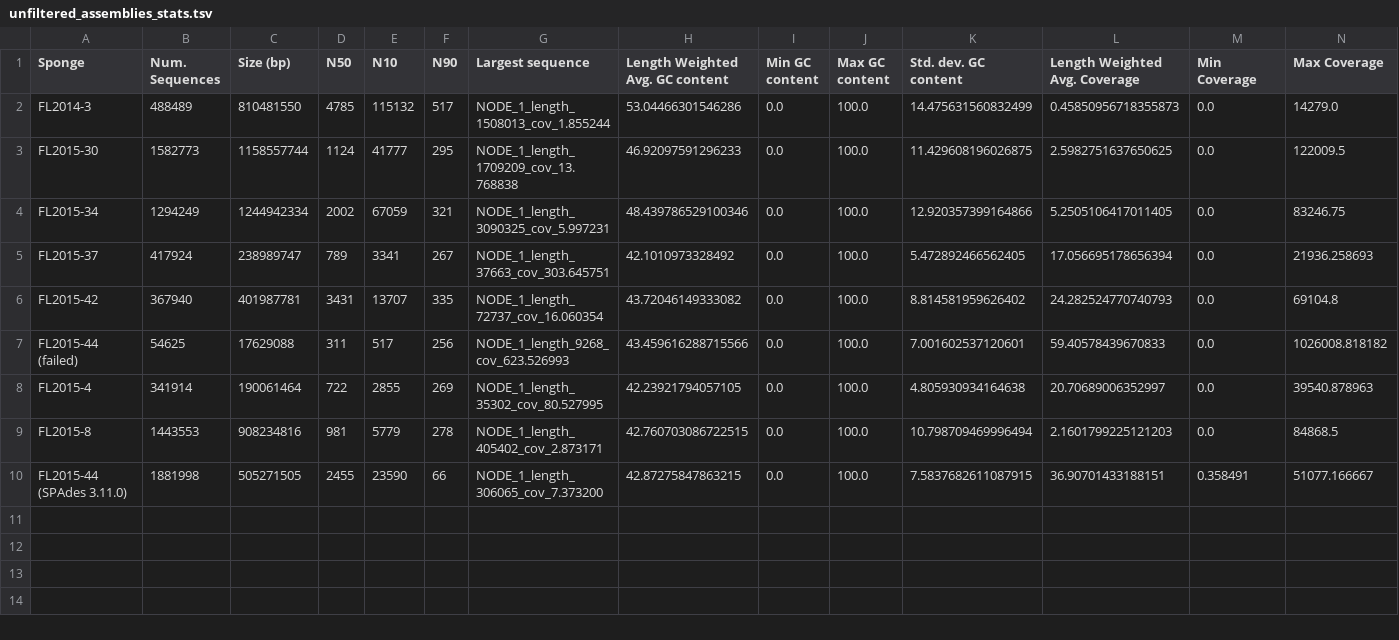
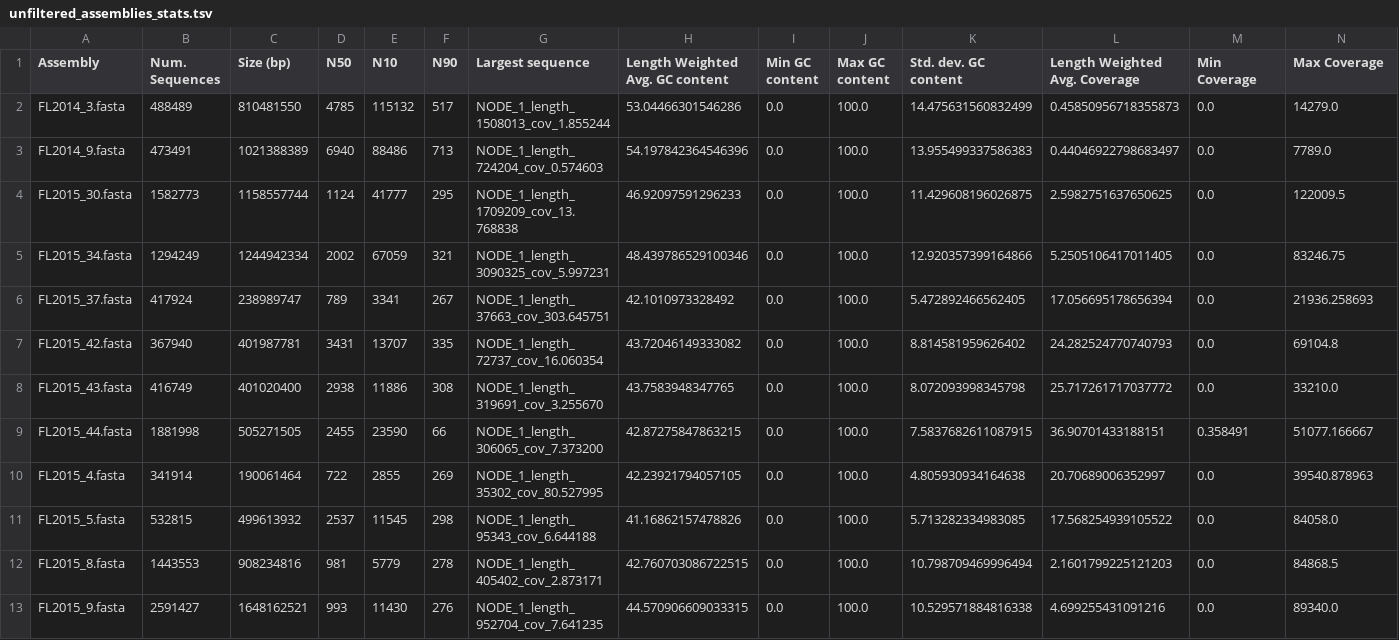
Before and after one commit to WiscEvan/marine_drugs, a TSV file: marine_drugs/data/raw/assemblies/unfiltered_assemblies_stats.tsv, drawn as a sheet; only a part is shown; removed rows and columns are numbered as before the commit, all else as after; rows hold the shown columns only; the diff names each change by its address in the sheet, - before the commit and + after, or states it on an @@ line.

Commit message:
:memo::art: change orf calling from prodigal to to autometa-orfs entrypoint propagate makeflow template changes to sponge makeflows and corresponding scripts. Add separate orf calling script. Add chtc transfer scripts. Update assemblies data stats with four new metagenomes Update extract scaffolds script for renamed tarball listing files as well as listing script.

```diff
--- a/marine_drugs/data/raw/assemblies/unfiltered_assemblies_stats.tsv
+++ b/marine_drugs/data/raw/assemblies/unfiltered_assemblies_stats.tsv
-A1: Sponge
+A1: Assembly
-A2 (Assembly): FL2014-3
+A2 (Assembly): FL2014_3.fasta
+row 3: FL2014_9.fasta | 473491 | 1021388389 | 6940 | 88486 | 713 | NODE_1_length_724204_cov_0.574603 | 54.197842364546396 | 0.0 | 100.0 | 13.955499337586383 | 0.44046922798683497 | 0.0 | 7789.0
-A4 (Assembly): FL2015-30
+A4 (Assembly): FL2015_30.fasta
-A5 (Assembly): FL2015-34
+A5 (Assembly): FL2015_34.fasta
-A6 (Assembly): FL2015-37
+A6 (Assembly): FL2015_37.fasta
-A7 (Assembly): FL2015-42
+A7 (Assembly): FL2015_42.fasta
-row 7: FL2015-44 (failed) | 54625 | 17629088 | 311 | 517 | 256 | NODE_1_length_9268_cov_623.526993 | 43.459616288715566 | 0.0 | 100.0 | 7.001602537120601 | 59.40578439670833 | 0.0 | 1026008.818182
+row 8: FL2015_43.fasta | 416749 | 401020400 | 2938 | 11886 | 308 | NODE_1_length_319691_cov_3.255670 | 43.7583948347765 | 0.0 | 100.0 | 8.072093998345798 | 25.717261717037772 | 0.0 | 33210.0
+row 9: FL2015_44.fasta | 1881998 | 505271505 | 2455 | 23590 | 66 | NODE_1_length_306065_cov_7.373200 | 42.87275847863215 | 0.0 | 100.0 | 7.5837682611087915 | 36.90701433188151 | 0.358491 | 51077.166667
-A10 (Assembly): FL2015-4
+A10 (Assembly): FL2015_4.fasta
+row 11: FL2015_5.fasta | 532815 | 499613932 | 2537 | 11545 | 298 | NODE_1_length_95343_cov_6.644188 | 41.16862157478826 | 0.0 | 100.0 | 5.713282334983085 | 17.568254939105522 | 0.0 | 84058.0
-A12 (Assembly): FL2015-8
+A12 (Assembly): FL2015_8.fasta
-row 10: FL2015-44 (SPAdes 3.11.0) | 1881998 | 505271505 | 2455 | 23590 | 66 | NODE_1_length_306065_cov_7.373200 | 42.87275847863215 | 0.0 | 100.0 | 7.5837682611087915 | 36.90701433188151 | 0.358491 | 51077.166667
+row 13: FL2015_9.fasta | 2591427 | 1648162521 | 993 | 11430 | 276 | NODE_1_length_952704_cov_7.641235 | 44.570906609033315 | 0.0 | 100.0 | 10.529571884816338 | 4.699255431091216 | 0.0 | 89340.0
```
Also changed, not shown: 43 other files.
